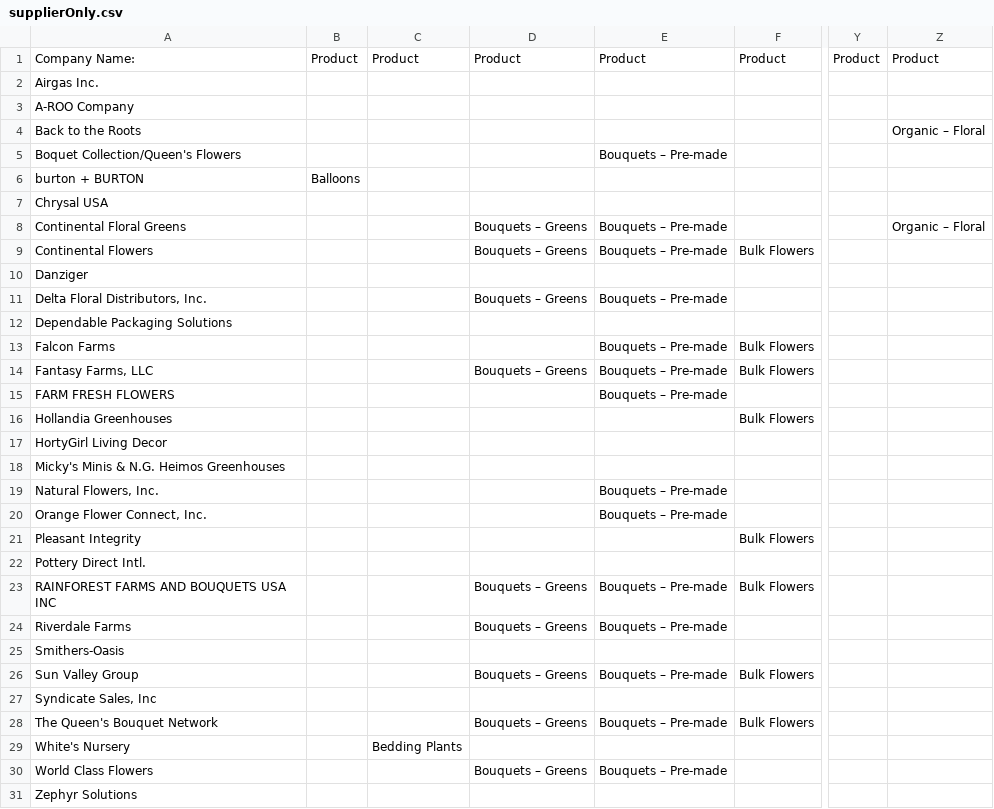
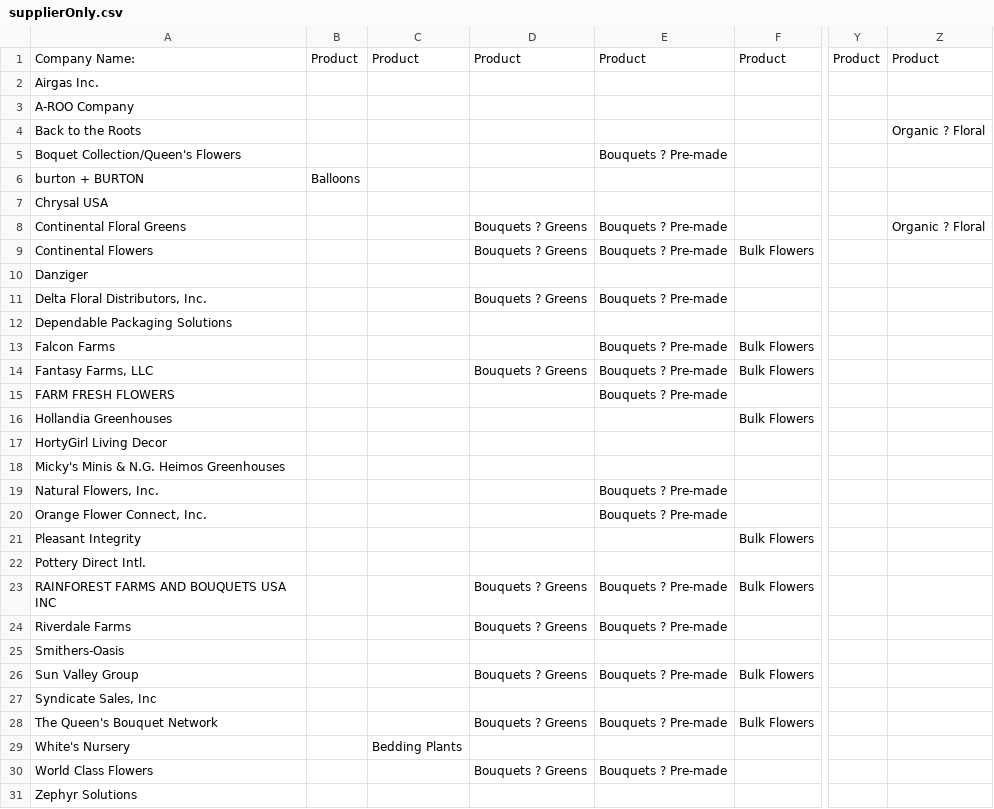
Before and after one commit to jimrucinski/POC, a CSV file: uploads/supplierOnly.csv, drawn as a sheet; only a part is shown, gaps mark what is left out; the diff names each change by its address in the sheet, - before the commit and + after, or states it on an @@ line.

Commit message:
AgnosticDataMatching

```diff
--- a/uploads/supplierOnly.csv
+++ b/uploads/supplierOnly.csv
-Z4: Organic – Floral
+Z4: Organic ? Floral
-E5: Bouquets – Pre-made
+E5: Bouquets ? Pre-made
-D8:D9: Bouquets – Greens
+D8:D9: Bouquets ? Greens
-E8:E9: Bouquets – Pre-made
+E8:E9: Bouquets ? Pre-made
-Z8: Organic – Floral
+Z8: Organic ? Floral
-D11: Bouquets – Greens
+D11: Bouquets ? Greens
-E11: Bouquets – Pre-made
+E11: Bouquets ? Pre-made
-E13:E15: Bouquets – Pre-made
+E13:E15: Bouquets ? Pre-made
-D14: Bouquets – Greens
+D14: Bouquets ? Greens
-E19:E20: Bouquets – Pre-made
+E19:E20: Bouquets ? Pre-made
-D23:D24: Bouquets – Greens
+D23:D24: Bouquets ? Greens
-E23:E24: Bouquets – Pre-made
+E23:E24: Bouquets ? Pre-made
-D26: Bouquets – Greens
+D26: Bouquets ? Greens
-E26: Bouquets – Pre-made
+E26: Bouquets ? Pre-made
-D28: Bouquets – Greens
+D28: Bouquets ? Greens
-E28: Bouquets – Pre-made
+E28: Bouquets ? Pre-made
-D30: Bouquets – Greens
+D30: Bouquets ? Greens
-E30: Bouquets – Pre-made
+E30: Bouquets ? Pre-made
```
Also changed, not shown: 2 other files.
